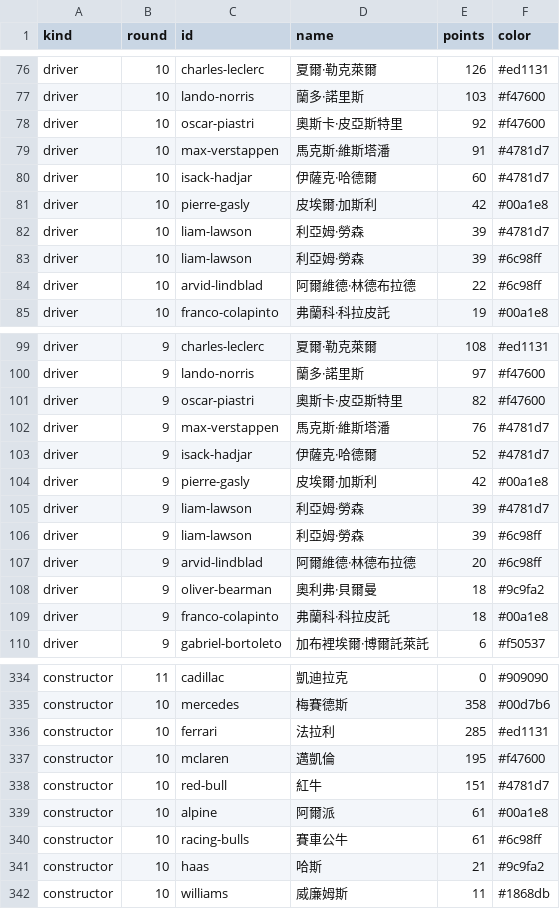
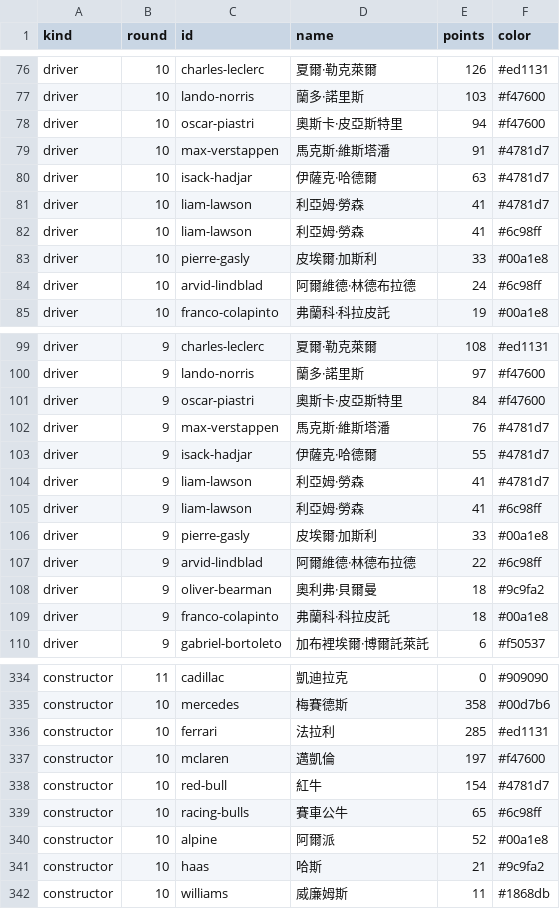
Before and after one commit to ChrisHo0317/Local_Dashboard, a CSV file: data/f1_points_series.csv, drawn as a sheet; only a part is shown, gaps mark what is left out; the diff covers the shown part only.

```diff
--- a/data/f1_points_series.csv
+++ b/data/f1_points_series.csv
@@ -77,9 +77,9 @@ driver,10,charles-leclerc,夏爾·勒克萊爾,126,#ed1131
 driver,10,lando-norris,蘭多·諾里斯,103,#f47600
-driver,10,oscar-piastri,奧斯卡·皮亞斯特里,92,#f47600
+driver,10,oscar-piastri,奧斯卡·皮亞斯特里,94,#f47600
 driver,10,max-verstappen,馬克斯·維斯塔潘,91,#4781d7
-driver,10,isack-hadjar,伊薩克·哈德爾,60,#4781d7
-driver,10,pierre-gasly,皮埃爾·加斯利,42,#00a1e8
-driver,10,liam-lawson,利亞姆·勞森,39,#4781d7
-driver,10,liam-lawson,利亞姆·勞森,39,#6c98ff
-driver,10,arvid-lindblad,阿爾維德·林德布拉德,22,#6c98ff
+driver,10,isack-hadjar,伊薩克·哈德爾,63,#4781d7
+driver,10,liam-lawson,利亞姆·勞森,41,#4781d7
+driver,10,liam-lawson,利亞姆·勞森,41,#6c98ff
+driver,10,pierre-gasly,皮埃爾·加斯利,33,#00a1e8
+driver,10,arvid-lindblad,阿爾維德·林德布拉德,24,#6c98ff
 driver,10,franco-colapinto,弗蘭科·科拉皮託,19,#00a1e8
@@ -100,9 +100,9 @@ driver,9,charles-leclerc,夏爾·勒克萊爾,108,#ed1131
 driver,9,lando-norris,蘭多·諾里斯,97,#f47600
-driver,9,oscar-piastri,奧斯卡·皮亞斯特里,82,#f47600
+driver,9,oscar-piastri,奧斯卡·皮亞斯特里,84,#f47600
 driver,9,max-verstappen,馬克斯·維斯塔潘,76,#4781d7
-driver,9,isack-hadjar,伊薩克·哈德爾,52,#4781d7
-driver,9,pierre-gasly,皮埃爾·加斯利,42,#00a1e8
-driver,9,liam-lawson,利亞姆·勞森,39,#4781d7
-driver,9,liam-lawson,利亞姆·勞森,39,#6c98ff
-driver,9,arvid-lindblad,阿爾維德·林德布拉德,20,#6c98ff
+driver,9,isack-hadjar,伊薩克·哈德爾,55,#4781d7
+driver,9,liam-lawson,利亞姆·勞森,41,#4781d7
+driver,9,liam-lawson,利亞姆·勞森,41,#6c98ff
+driver,9,pierre-gasly,皮埃爾·加斯利,33,#00a1e8
+driver,9,arvid-lindblad,阿爾維德·林德布拉德,22,#6c98ff
 driver,9,oliver-bearman,奧利弗·貝爾曼,18,#9c9fa2
@@ -336,6 +336,6 @@ constructor,10,mercedes,梅賽德斯,358,#00d7b6
 constructor,10,ferrari,法拉利,285,#ed1131
-constructor,10,mclaren,邁凱倫,195,#f47600
-constructor,10,red-bull,紅牛,151,#4781d7
-constructor,10,alpine,阿爾派,61,#00a1e8
-constructor,10,racing-bulls,賽車公牛,61,#6c98ff
+constructor,10,mclaren,邁凱倫,197,#f47600
+constructor,10,red-bull,紅牛,154,#4781d7
+constructor,10,racing-bulls,賽車公牛,65,#6c98ff
+constructor,10,alpine,阿爾派,52,#00a1e8
 constructor,10,haas,哈斯,21,#9c9fa2
```
Also changed, not shown: 5 added rows, 5 removed rows and 49 edited cells elsewhere in this file, data/bond_yields.csv, data/calendar_events.csv, 6 other files.
